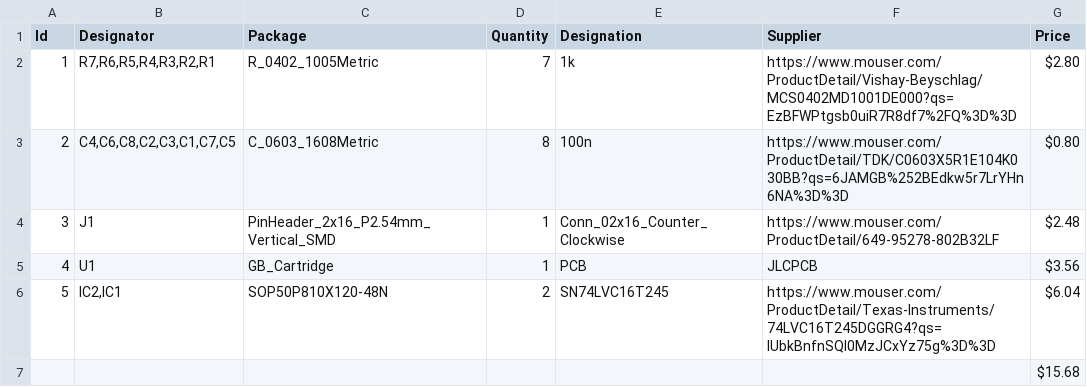
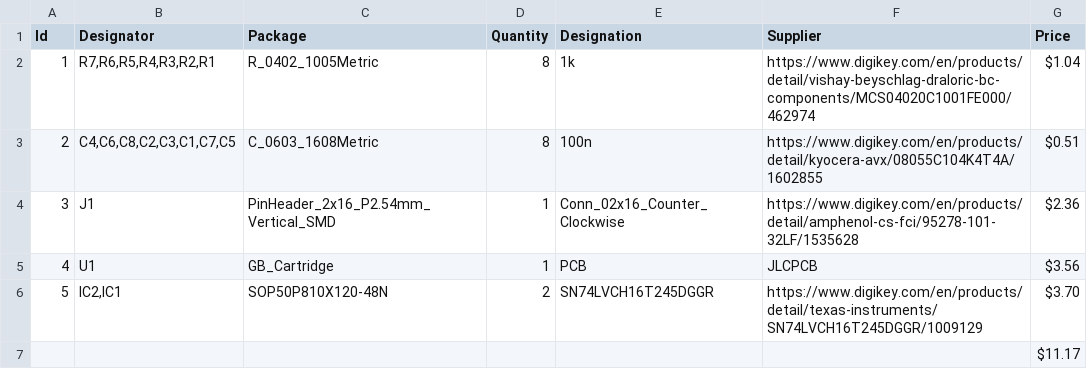
Before and after one commit to Y2K-x/gb-breakout, a CSV file: gb_breakout.csv, drawn as a sheet.

Commit message:
update BOM with digikey links instead, cheaper BOM price

```diff
--- a/gb_breakout.csv
+++ b/gb_breakout.csv
@@ -1,7 +1,7 @@
 Id;Designator;Package;Quantity;Designation;Supplier;Price
-1;R7,R6,R5,R4,R3,R2,R1;R_0402_1005Metric;7;1k;https://www.mouser.com/ProductDetail/Vishay-Beyschlag/MCS0402MD1001DE000?qs=EzBFWPtgsb0uiR7R8df7%2FQ%3D%3D;$2.80
-2;C4,C6,C8,C2,C3,C1,C7,C5;C_0603_1608Metric;8;100n;https://www.mouser.com/ProductDetail/TDK/C0603X5R1E104K030BB?qs=6JAMGB%252BEdkw5r7LrYHn6NA%3D%3D;$0.80
-3;J1;PinHeader_2x16_P2.54mm_Vertical_SMD;1;Conn_02x16_Counter_Clockwise;https://www.mouser.com/ProductDetail/649-95278-802B32LF;$2.48
+1;R7,R6,R5,R4,R3,R2,R1;R_0402_1005Metric;8;1k;https://www.digikey.com/en/products/detail/vishay-beyschlag-draloric-bc-components/MCS04020C1001FE000/462974;$1.04
+2;C4,C6,C8,C2,C3,C1,C7,C5;C_0603_1608Metric;8;100n;https://www.digikey.com/en/products/detail/kyocera-avx/08055C104K4T4A/1602855;$0.51
+3;J1;PinHeader_2x16_P2.54mm_Vertical_SMD;1;Conn_02x16_Counter_Clockwise;https://www.digikey.com/en/products/detail/amphenol-cs-fci/95278-101-32LF/1535628;$2.36
 4;U1;GB_Cartridge;1;PCB;JLCPCB;$3.56
-5;IC2,IC1;SOP50P810X120-48N;2;SN74LVC16T245;https://www.mouser.com/ProductDetail/Texas-Instruments/74LVC16T245DGGRG4?qs=IUbkBnfnSQI0MzJCxYz75g%3D%3D;$6.04
-;;;;;;$15.68
+5;IC2,IC1;SOP50P810X120-48N;2;SN74LVCH16T245DGGR;https://www.digikey.com/en/products/detail/texas-instruments/SN74LVCH16T245DGGR/1009129;$3.70
+;;;;;;$11.17
```
